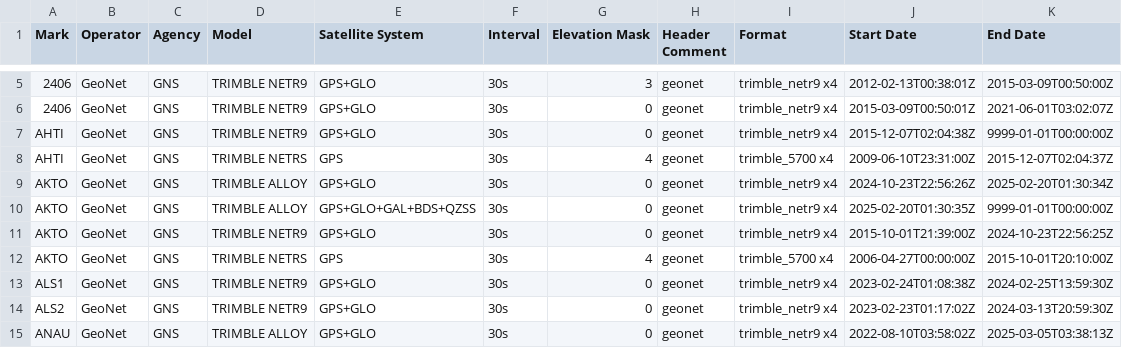
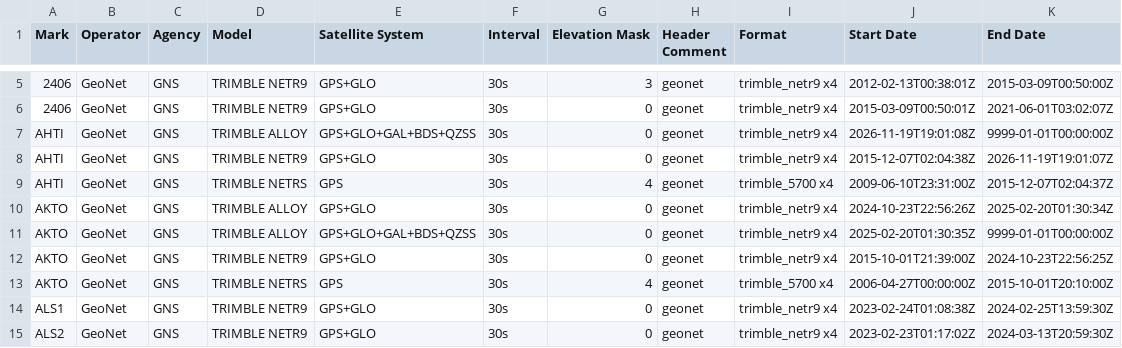
Before and after one commit to GeoNet/delta, a CSV file: install/sessions.csv, drawn as a sheet; only a part is shown, gaps mark what is left out; the shorter side is filled out with more unchanged rows.

Commit message:
nfc: AHTI receiver swap - NETR9 for Alloy
Files modified:
assets/receivers.csv
install/firmware.csv
install/receivers.csv
install/sessions.csv

```diff
--- a/install/sessions.csv
+++ b/install/sessions.csv
@@ -6,3 +6,4 @@ Mark,Operator,Agency,Model,Satellite System,Interval,Elevation Mask,Header Comme
 2406,GeoNet,GNS,TRIMBLE NETR9,GPS+GLO,30s,0,geonet,trimble_netr9 x4,2015-03-09T00:50:01Z,2021-06-01T03:02:07Z
-AHTI,GeoNet,GNS,TRIMBLE NETR9,GPS+GLO,30s,0,geonet,trimble_netr9 x4,2015-12-07T02:04:38Z,9999-01-01T00:00:00Z
+AHTI,GeoNet,GNS,TRIMBLE ALLOY,GPS+GLO+GAL+BDS+QZSS,30s,0,geonet,trimble_netr9 x4,2026-11-19T19:01:08Z,9999-01-01T00:00:00Z
+AHTI,GeoNet,GNS,TRIMBLE NETR9,GPS+GLO,30s,0,geonet,trimble_netr9 x4,2015-12-07T02:04:38Z,2026-11-19T19:01:07Z
 AHTI,GeoNet,GNS,TRIMBLE NETRS,GPS,30s,4,geonet,trimble_5700 x4,2009-06-10T23:31:00Z,2015-12-07T02:04:37Z
```
Also changed, not shown: assets/receivers.csv, install/firmware.csv, 1 other file.
